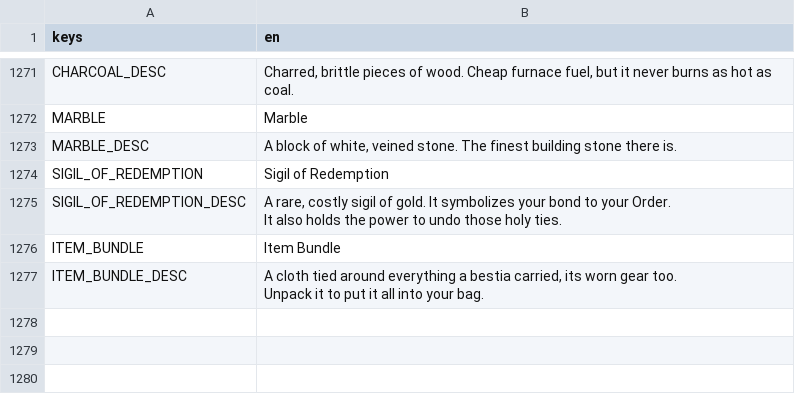
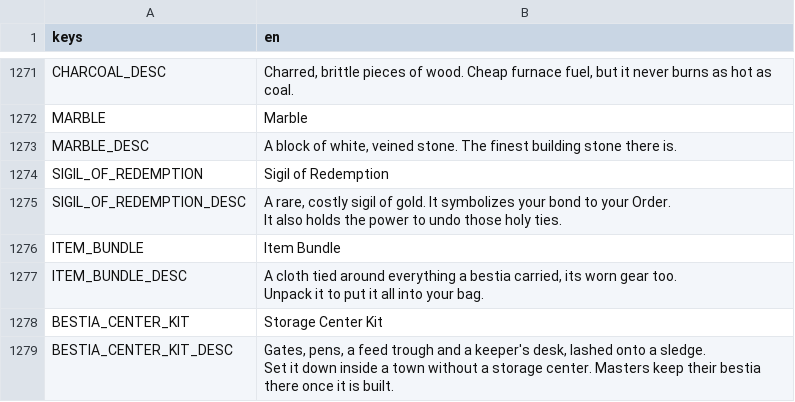
Before and after one commit to tfelix/bestia-behemoth, a CSV file: bestia-client/src/Localization/items.csv, drawn as a sheet; only a part is shown, gaps mark what is left out.

```diff
--- a/bestia-client/src/Localization/items.csv
+++ b/bestia-client/src/Localization/items.csv
@@ -1589 +1589,5 @@ ITEM_BUNDLE_DESC,"A cloth tied around everything a bestia carried, its worn gear
 Unpack it to put it all into your bag."
+BESTIA_CENTER_KIT,Storage Center Kit
+BESTIA_CENTER_KIT_DESC,"Gates, pens, a feed trough and a keeper's desk, lashed onto a sledge.
+
+Set it down inside a town without a storage center. Masters keep their bestia there once it is built."
```
Also changed, not shown: bestia-client/src/Localization/general.csv, 20 other files.
